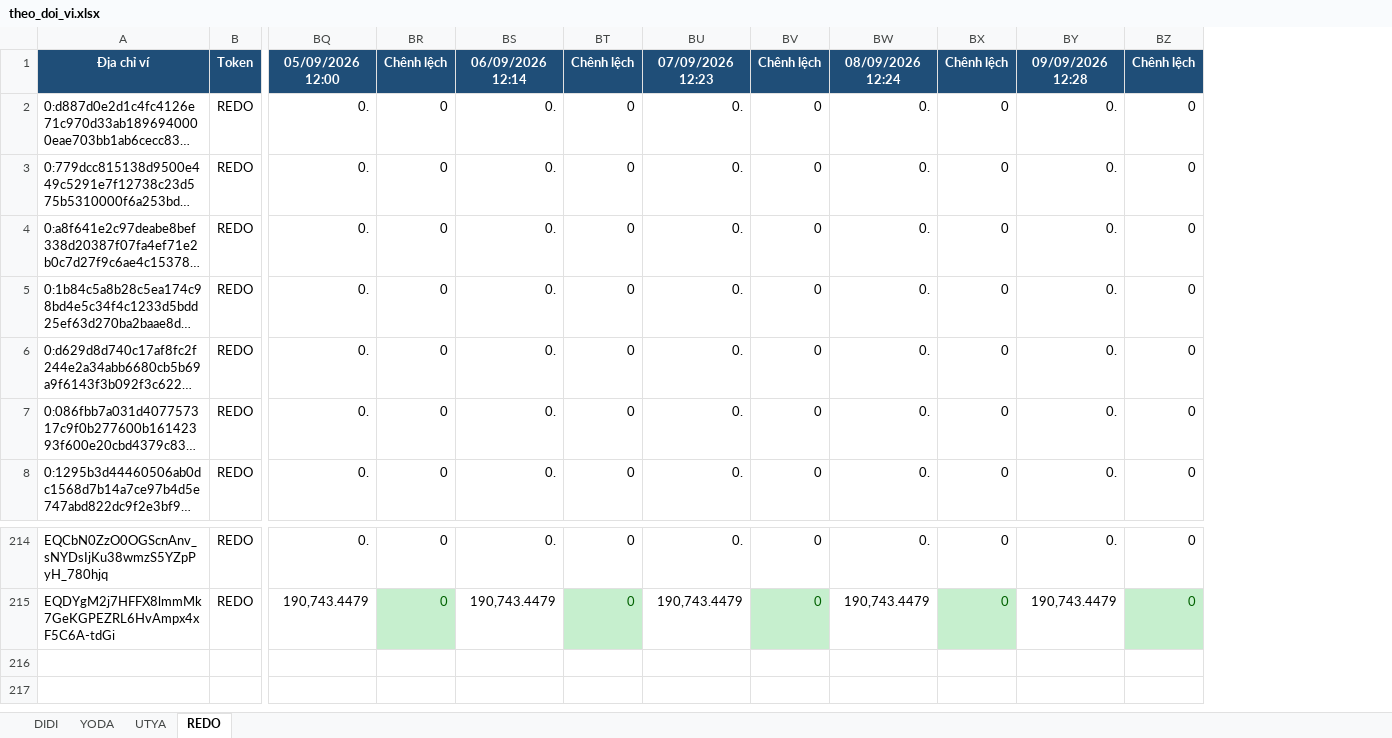
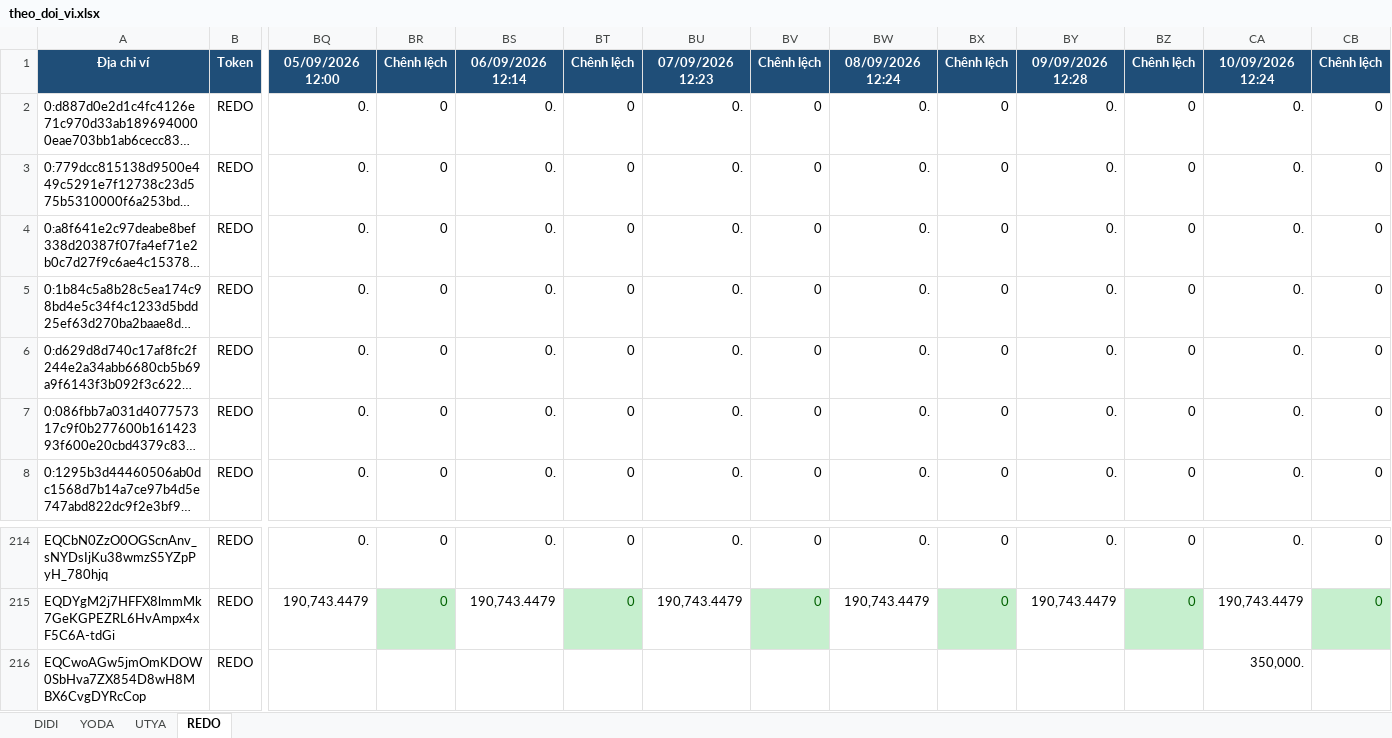
Before and after one commit to anhvt118/ton-wallet-tracker, an Excel workbook: data/theo_doi_vi.xlsx, sheet REDO, drawn as a sheet; only a part is shown, gaps mark what is left out; long unchanged cells end in …; values as stored, in another font and other column widths than the file's, no borders; rows hold the shown columns only; the diff names each change by its address in the sheet, - before the commit and + after, or states it on an @@ line.

```diff
--- a/data/theo_doi_vi.xlsx (sheet REDO)
+++ b/data/theo_doi_vi.xlsx (sheet REDO)
+column CA, rows 1-8: 10/09/2026 12:24 | 0. | 0. | 0. | 0. | 0. | 0. | 0.; rows 214-215: 0. | 190,743.4479
+column CB, rows 1-8: Chênh lệch | 0 | 0 | 0 | 0 | 0 | 0 | 0; rows 214-215: 0 | 0
+row 216: EQCwoAGw5jmOmKDOW0SbHva7ZX854D8wH8MBX6CvgDYRcCop | REDO |  |  |  |  |  |  |  |  |  |  | 350,000.
```
Also changed, not shown: sheet UTYA, sheet DIDI, sheet YODA.
